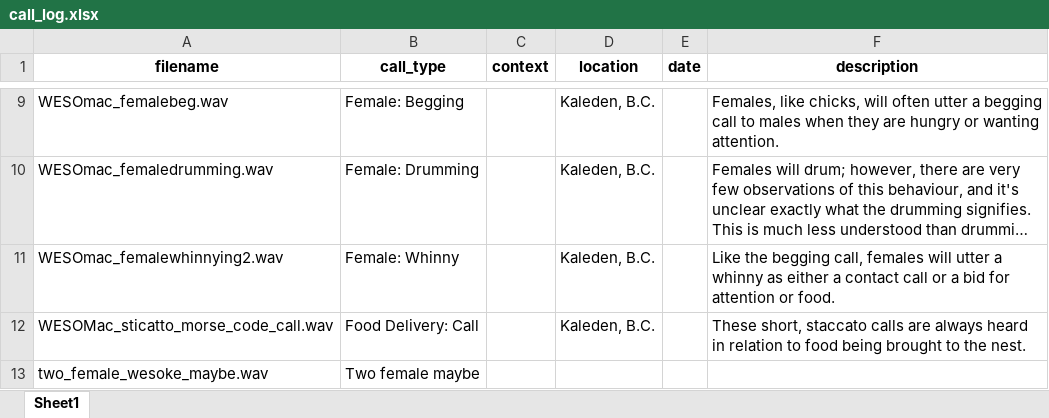
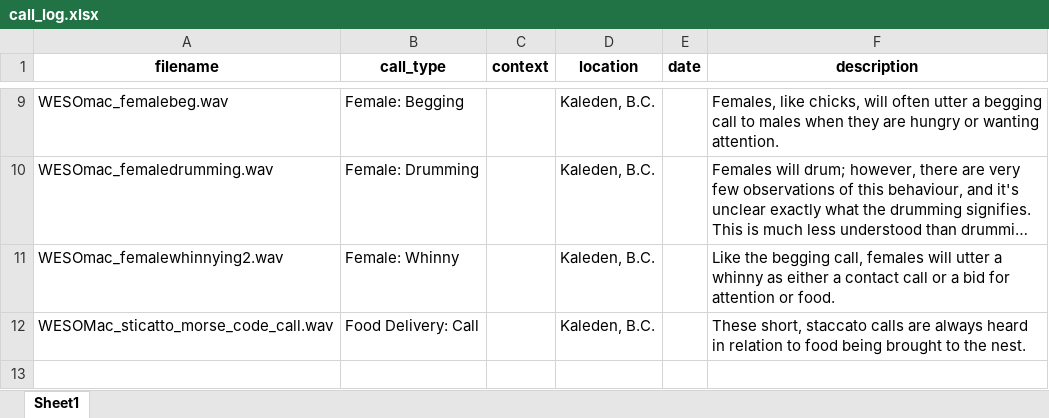
Before and after one commit to bigbirdmegan/WESO_website, an Excel workbook: data/call_log.xlsx, sheet Sheet1, drawn as a sheet; only a part is shown, gaps mark what is left out; long unchanged cells end in …; values as stored, in another font and other column widths than the file's, no borders; the diff names each change by its address in the sheet, - before the commit and + after, or states it on an @@ line.

```diff
--- a/data/call_log.xlsx (sheet Sheet1)
+++ b/data/call_log.xlsx (sheet Sheet1)
-row 13: two_female_wesoke_maybe.wav | Two female maybe
```
Also changed, not shown: data/team.xlsx, 30 other files.
